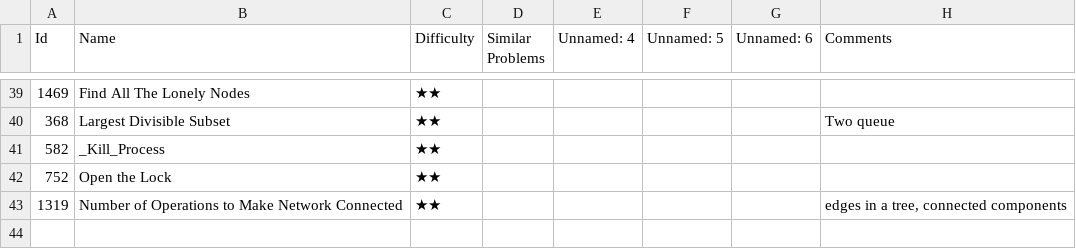
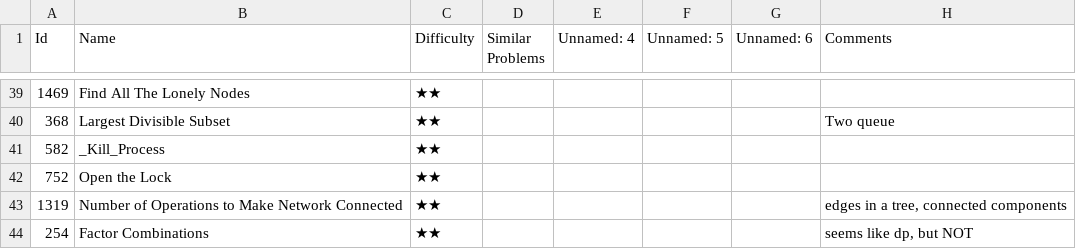
Before and after one commit to letaoZ/shua, a CSV file: Graph_Search.csv, drawn as a sheet; only a part is shown, gaps mark what is left out; the diff names each change by its address in the sheet, - before the commit and + after, or states it on an @@ line.

```diff
--- a/Graph_Search.csv
+++ b/Graph_Search.csv
+row 44: 254 | Factor Combinations | ★★ |  |  |  |  | seems like dp, but NOT
```
Also changed, not shown: DP.csv, 4 other files.
